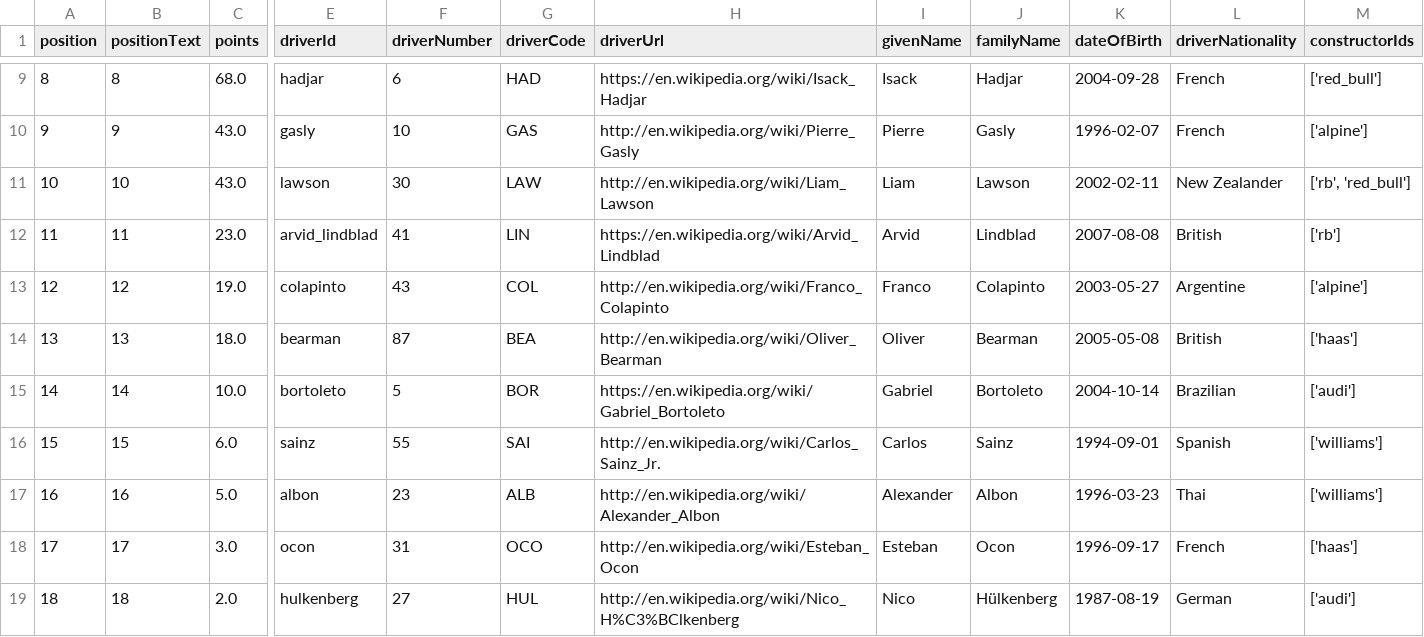
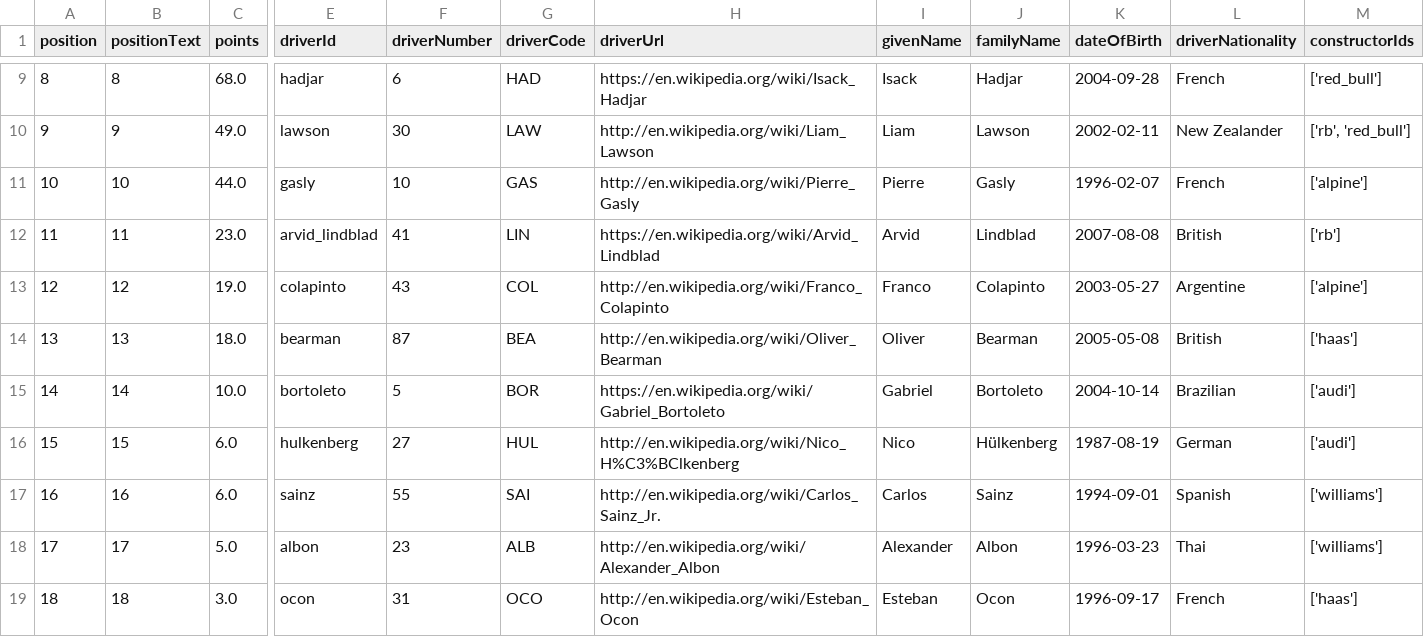
Before and after one commit to Rochit1/F1-Analytics-Dashboard, a CSV file: data/driver_standings_current.csv, drawn as a sheet; only a part is shown, gaps mark what is left out; removed rows and columns are numbered as before the commit, all else as after; rows hold the shown columns only; the diff covers the shown part only; the diff names each change by its address in the sheet, - before the commit and + after, or states it on an @@ line.

```diff
--- a/data/driver_standings_current.csv
+++ b/data/driver_standings_current.csv
-C10 (points): 43.0
+C10 (points): 49.0
-E10 (driverId): gasly
+E10 (driverId): lawson
-F10 (driverNumber): 10
+F10 (driverNumber): 30
-G10 (driverCode): GAS
+G10 (driverCode): LAW
-H10 (driverUrl): http://en.wikipedia.org/wiki/Pierre_Gasly
+H10 (driverUrl): http://en.wikipedia.org/wiki/Liam_Lawson
-I10 (givenName): Pierre
+I10 (givenName): Liam
-J10 (familyName): Gasly
+J10 (familyName): Lawson
-K10 (dateOfBirth): 1996-02-07
+K10 (dateOfBirth): 2002-02-11
-L10 (driverNationality): French
+L10 (driverNationality): New Zealander
-M10 (constructorIds): ['alpine']
+M10 (constructorIds): ['rb', 'red_bull']
-C11 (points): 43.0
+C11 (points): 44.0
-E11 (driverId): lawson
+E11 (driverId): gasly
-F11 (driverNumber): 30
+F11 (driverNumber): 10
-G11 (driverCode): LAW
+G11 (driverCode): GAS
-H11 (driverUrl): http://en.wikipedia.org/wiki/Liam_Lawson
+H11 (driverUrl): http://en.wikipedia.org/wiki/Pierre_Gasly
-I11 (givenName): Liam
+I11 (givenName): Pierre
-J11 (familyName): Lawson
+J11 (familyName): Gasly
-K11 (dateOfBirth): 2002-02-11
+K11 (dateOfBirth): 1996-02-07
-L11 (driverNationality): New Zealander
+L11 (driverNationality): French
-M11 (constructorIds): ['rb', 'red_bull']
+M11 (constructorIds): ['alpine']
+row 16: 15 | 15 | 6.0 | hulkenberg | 27 | HUL | http://en.wikipedia.org/wiki/Nico_H%C3%BClkenberg | Nico | Hülkenberg | 1987-08-19 | German | ['audi']
@@ column A (position) renumbered between rows 17 and 19 @@
-B17 (positionText): 15
+B17 (positionText): 16
-B18 (positionText): 16
+B18 (positionText): 17
-B19 (positionText): 17
+B19 (positionText): 18
-row 19: 18 | 18 | 2.0 | hulkenberg | 27 | HUL | http://en.wikipedia.org/wiki/Nico_H%C3%BClkenberg | Nico | Hülkenberg | 1987-08-19 | German | ['audi']
```
Also changed, not shown: 106 edited cells elsewhere in this file, data/constructor_points_breakdown.csv, data/constructor_standings_current.csv, 7 other files.
